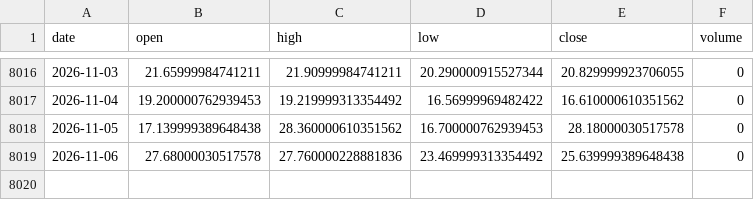
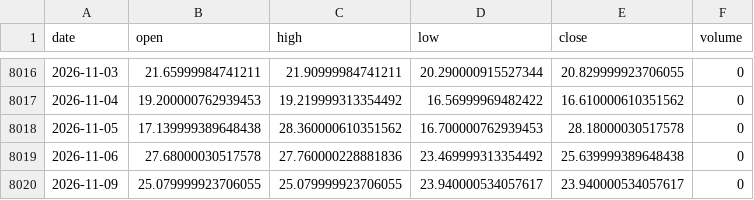
Before and after one commit to yousefjan2007-crypto/arena, a CSV file: data/cache/_idx_VIX.csv, drawn as a sheet; only a part is shown, gaps mark what is left out; the diff names each change by its address in the sheet, - before the commit and + after, or states it on an @@ line.

```diff
--- a/data/cache/_idx_VIX.csv
+++ b/data/cache/_idx_VIX.csv
+row 8020: 2026-11-09 | 25.079999923706055 | 25.079999923706055 | 23.940000534057617 | 23.940000534057617 | 0
```
Also changed, not shown: data/cache/DX-Y.NYB.csv, 6 other files.
